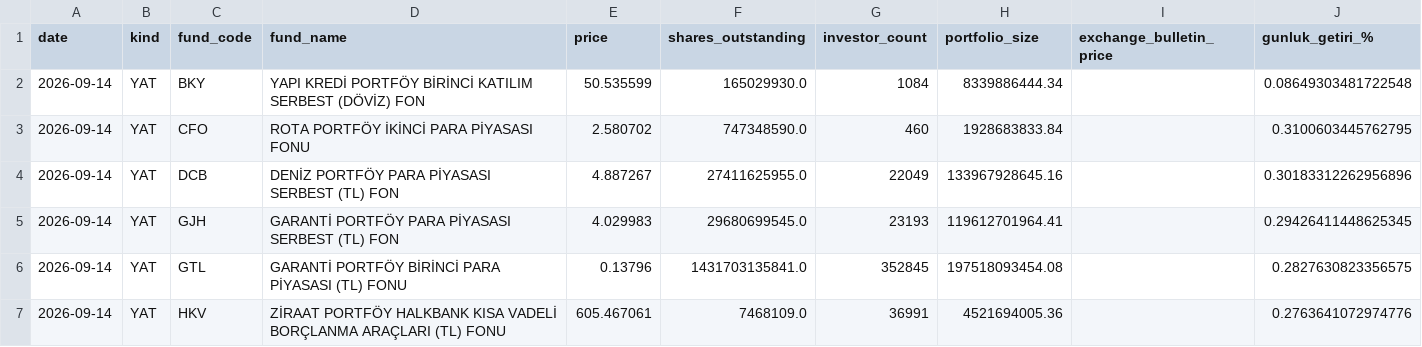
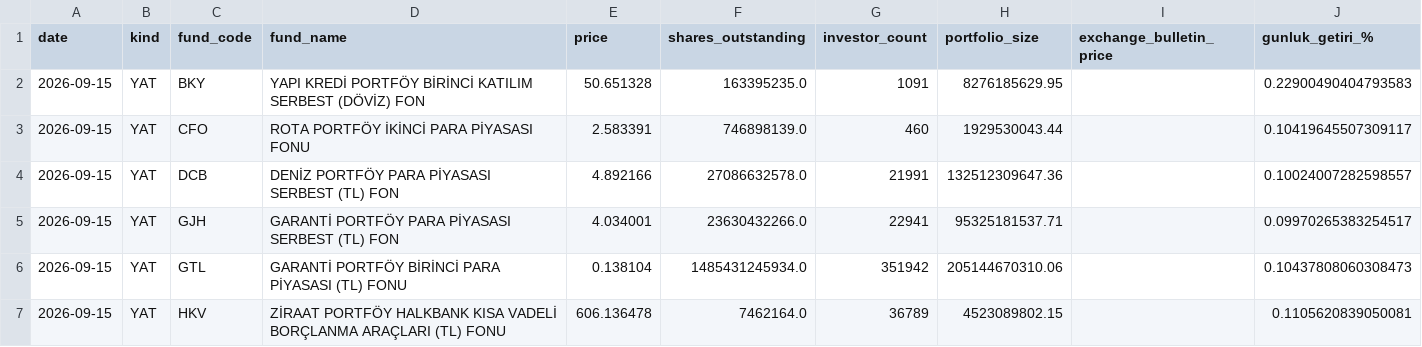
Before and after one commit to uunaldamla/tefas-takip, a CSV file: fonlar_gunluk_getiri.csv, drawn as a sheet; only a part is shown; the diff covers the shown part only.

```diff
--- a/fonlar_gunluk_getiri.csv
+++ b/fonlar_gunluk_getiri.csv
@@ -1,7 +1,7 @@
 date,kind,fund_code,fund_name,price,shares_outstanding,investor_count,portfolio_size,exchange_bulletin_price,gunluk_getiri_%
-2026-09-14,YAT,BKY,YAPI KREDİ PORTFÖY BİRİNCİ KATILIM SERBEST (DÖVİZ) FON,50.535599,165029930.0,1084,8339886444.34,,0.08649303481722548
-2026-09-14,YAT,CFO,ROTA PORTFÖY İKİNCİ PARA PİYASASI FONU,2.580702,747348590.0,460,1928683833.84,,0.3100603445762795
-2026-09-14,YAT,DCB,DENİZ PORTFÖY PARA PİYASASI SERBEST (TL) FON,4.887267,27411625955.0,22049,133967928645.16,,0.30183312262956896
-2026-09-14,YAT,GJH,GARANTİ PORTFÖY PARA PİYASASI SERBEST (TL) FON,4.029983,29680699545.0,23193,119612701964.41,,0.29426411448625345
-2026-09-14,YAT,GTL,GARANTİ PORTFÖY BİRİNCİ PARA PİYASASI (TL) FONU,0.13796,1431703135841.0,352845,197518093454.08,,0.2827630823356575
-2026-09-14,YAT,HKV,ZİRAAT PORTFÖY HALKBANK KISA VADELİ BORÇLANMA ARAÇLARI (TL) FONU,605.467061,7468109.0,36991,4521694005.36,,0.2763641072974776
+2026-09-15,YAT,BKY,YAPI KREDİ PORTFÖY BİRİNCİ KATILIM SERBEST (DÖVİZ) FON,50.651328,163395235.0,1091,8276185629.95,,0.22900490404793583
+2026-09-15,YAT,CFO,ROTA PORTFÖY İKİNCİ PARA PİYASASI FONU,2.583391,746898139.0,460,1929530043.44,,0.10419645507309117
+2026-09-15,YAT,DCB,DENİZ PORTFÖY PARA PİYASASI SERBEST (TL) FON,4.892166,27086632578.0,21991,132512309647.36,,0.10024007282598557
+2026-09-15,YAT,GJH,GARANTİ PORTFÖY PARA PİYASASI SERBEST (TL) FON,4.034001,23630432266.0,22941,95325181537.71,,0.09970265383254517
+2026-09-15,YAT,GTL,GARANTİ PORTFÖY BİRİNCİ PARA PİYASASI (TL) FONU,0.138104,1485431245934.0,351942,205144670310.06,,0.10437808060308473
+2026-09-15,YAT,HKV,ZİRAAT PORTFÖY HALKBANK KISA VADELİ BORÇLANMA ARAÇLARI (TL) FONU,606.136478,7462164.0,36789,4523089802.15,,0.1105620839050081
```
Also changed, not shown: 78 edited cells elsewhere in this file.
